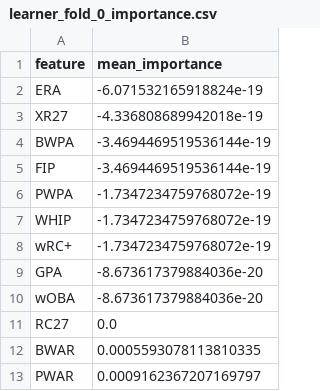
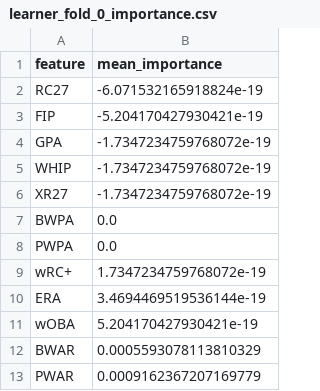
Before and after one commit to won4513/baseball, a CSV file: kbo/AutoML_kbo/6_Default_RandomForest/learner_fold_0_importance.csv, drawn as a sheet.

```diff
--- a/kbo/AutoML_kbo/6_Default_RandomForest/learner_fold_0_importance.csv
+++ b/kbo/AutoML_kbo/6_Default_RandomForest/learner_fold_0_importance.csv
@@ -1,13 +1,13 @@
 feature,mean_importance
-ERA,-6.071532165918824e-19
-XR27,-4.336808689942018e-19
-BWPA,-3.4694469519536144e-19
-FIP,-3.4694469519536144e-19
-PWPA,-1.7347234759768072e-19
+RC27,-6.071532165918824e-19
+FIP,-5.204170427930421e-19
+GPA,-1.7347234759768072e-19
 WHIP,-1.7347234759768072e-19
-wRC+,-1.7347234759768072e-19
-GPA,-8.673617379884036e-20
-wOBA,-8.673617379884036e-20
-RC27,0.0
-BWAR,0.0005593078113810335
-PWAR,0.0009162367207169797
+XR27,-1.7347234759768072e-19
+BWPA,0.0
+PWPA,0.0
+wRC+,1.7347234759768072e-19
+ERA,3.4694469519536144e-19
+wOBA,5.204170427930421e-19
+BWAR,0.0005593078113810329
+PWAR,0.0009162367207169779
```
Also changed, not shown: kbo/AutoML_kbo/6_Default_RandomForest/predictions_validation.csv, kbo/AutoML_kbo/leaderboard.csv, 15 other files.
